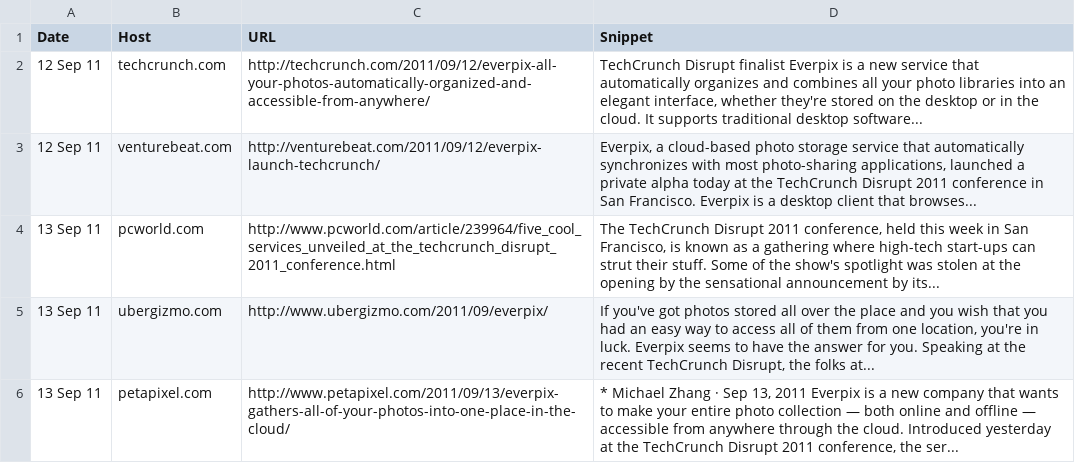
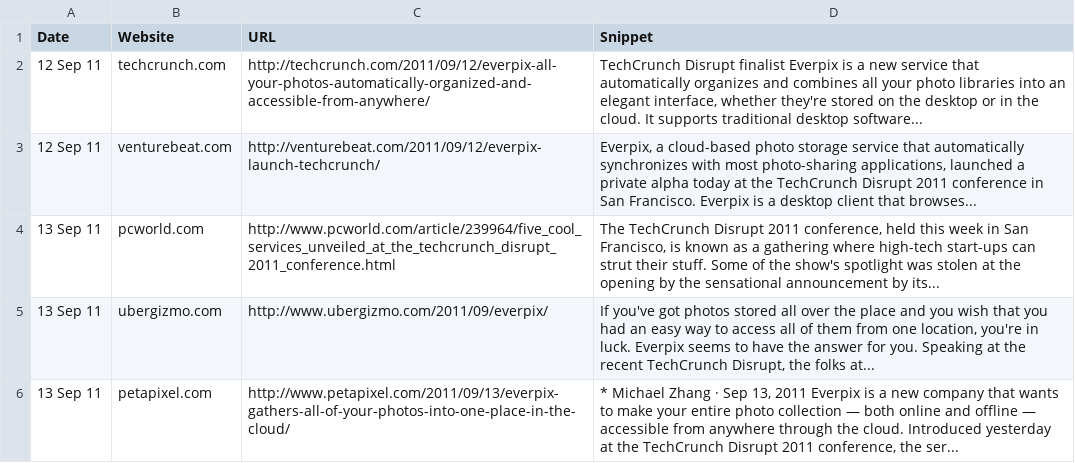
Before and after one commit to everpix/Everpix-Intelligence, a CSV file: Public Feedback/Press Coverage.csv, drawn as a sheet; only a part is shown.

Commit message:
Update Press Coverage.csv

```diff
--- a/Public Feedback/Press Coverage.csv
+++ b/Public Feedback/Press Coverage.csv
@@ -1,2 +1,2 @@
-Date,Host,URL,Snippet
+Date,Website,URL,Snippet
 12 Sep 11,techcrunch.com,http://techcrunch.com/2011/09/12/everpix-all-your-photos-automatically-organized-and-accessible-from-anywhere/,"TechCrunch Disrupt finalist Everpix is a new service that automatically organizes and combines all your photo libraries into an elegant interface, whether they're stored on the desktop or in the cloud. It supports traditional desktop software..."
```
